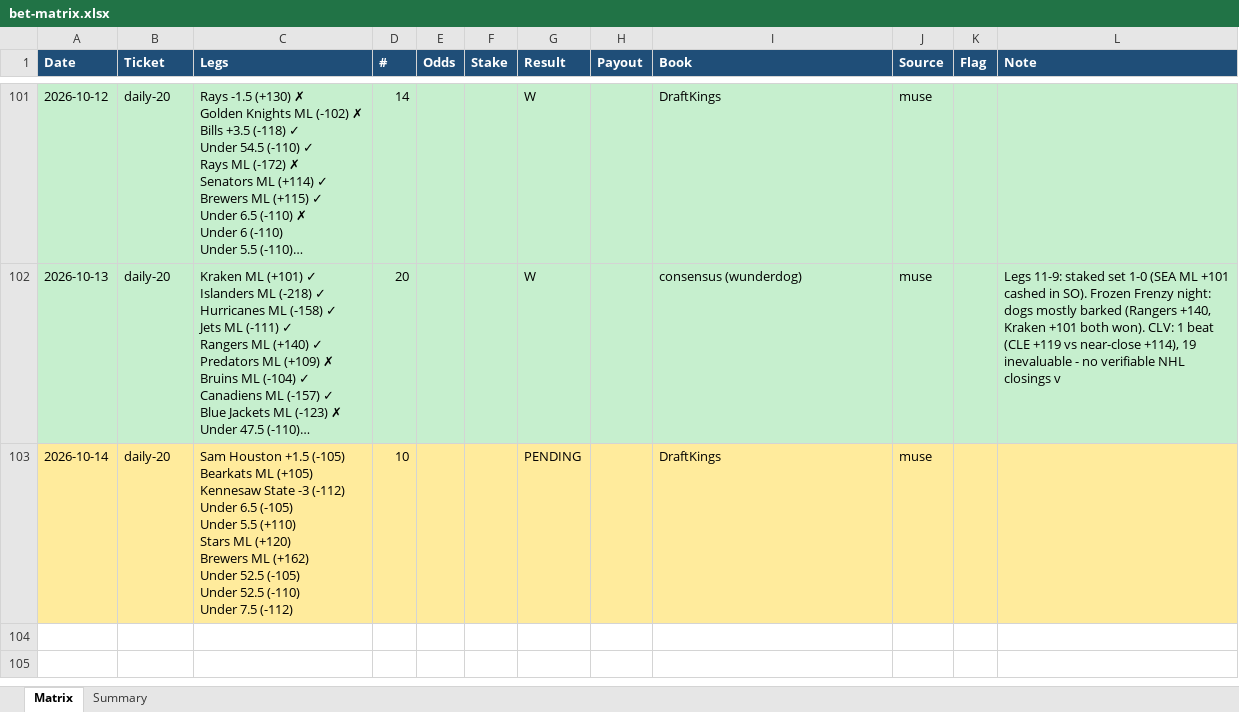
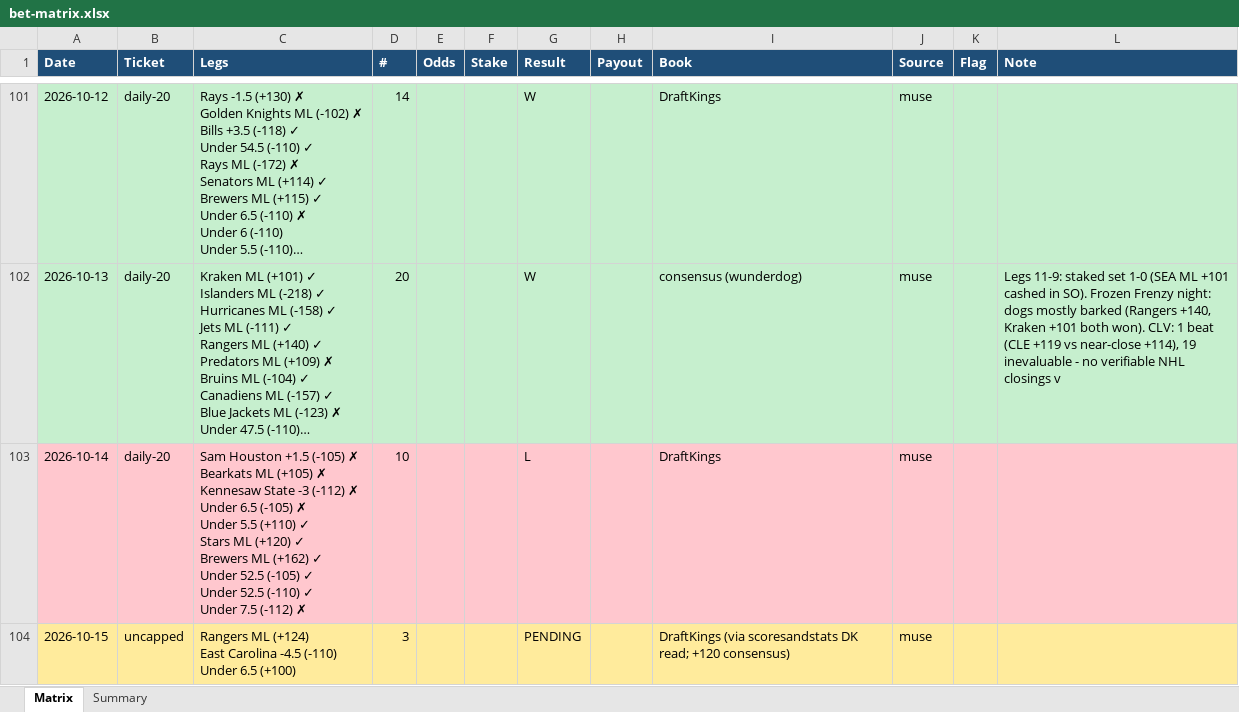
Before and after one commit to Svyable/muse-bets, an Excel workbook: data/bet-matrix.xlsx, sheet Matrix, drawn as a sheet; only a part is shown, gaps mark what is left out; long unchanged cells end in …; values as stored, in another font and other column widths than the file's, no borders; ↵ is a line break in a cell; the diff names each change by its address in the sheet, - before the commit and + after, or states it on an @@ line.

Commit message:
Daily sync: 2026-10-15 (ledgers, dashboard data)

```diff
--- a/data/bet-matrix.xlsx (sheet Matrix)
+++ b/data/bet-matrix.xlsx (sheet Matrix)
-A103:L103 fill: #FFEB9C
+A103:L103 fill: #FFC7CE
-C103 (Legs): …+1.5 (-105) ↵ Bearkats ML (+105) ↵ Kennesaw State -3 (-112) ↵ Under 6.5 (-105) ↵ Under 5.5 (+110) ↵ Stars ML (+120) ↵ Brewers ML (+162) ↵ Under 52.5 (-105) ↵ Under 52.5 (-110) ↵ Under 7.5 (-112)
+C103 (Legs): …+1.5 (-105) ✗ ↵ Bearkats ML (+105) ✗ ↵ Kennesaw State -3 (-112) ✗ ↵ Under 6.5 (-105) ✗ ↵ Under 5.5 (+110) ✓ ↵ Stars ML (+120) ✓ ↵ Brewers ML (+162) ✓ ↵ Under 52.5 (-105) ✓ ↵ Under 52.5 (-110) ✓ ↵ Under 7.5 (-112) ✗
-G103 (Result): PENDING
+G103 (Result): L
+row 104: 2026-10-15 | uncapped | Rangers ML (+124) ↵ East Carolina -4.5 (-110) ↵ Under 6.5 (+100) | 3 |  |  | PENDING |  | DraftKings (via scoresandstats DK read; +120 consensus) | muse
```
Also changed, not shown: sheet Summary, 5 other files.
